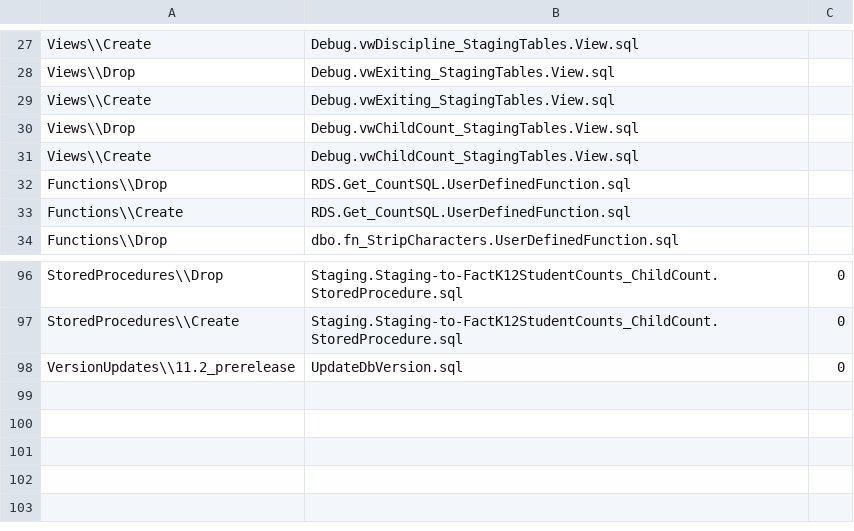
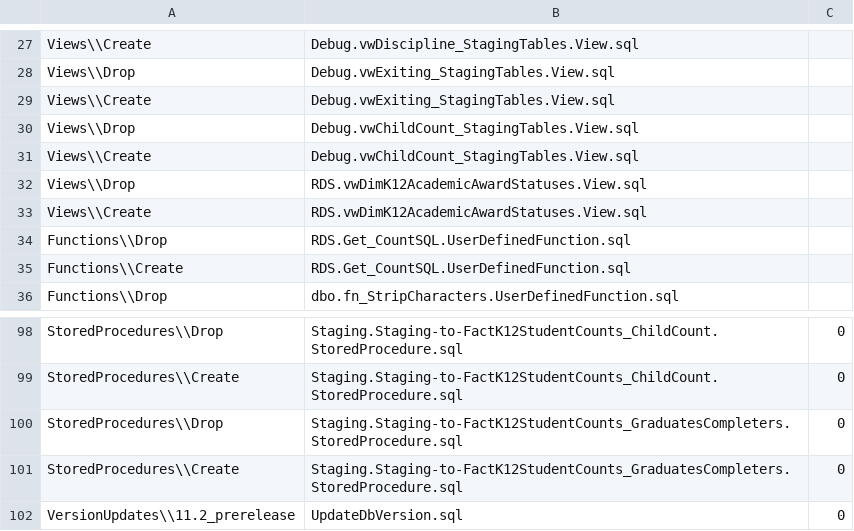
Before and after one commit to CEDS-Collaborative-Exchange/Generate, a CSV file: generate.database/VersionUpdates/11.2_prerelease/VersionScripts.csv, drawn as a sheet; only a part is shown, gaps mark what is left out.

```diff
--- a/generate.database/VersionUpdates/11.2_prerelease/VersionScripts.csv
+++ b/generate.database/VersionUpdates/11.2_prerelease/VersionScripts.csv
@@ -31,2 +31,4 @@ Views\\Drop,Debug.vwChildCount_StagingTables.View.sql
 Views\\Create,Debug.vwChildCount_StagingTables.View.sql
+Views\\Drop,RDS.vwDimK12AcademicAwardStatuses.View.sql
+Views\\Create,RDS.vwDimK12AcademicAwardStatuses.View.sql
 Functions\\Drop,RDS.Get_CountSQL.UserDefinedFunction.sql
@@ -97,2 +99,4 @@ StoredProcedures\\Drop,Staging.Staging-to-FactK12StudentCounts_ChildCount.Stored
 StoredProcedures\\Create,Staging.Staging-to-FactK12StudentCounts_ChildCount.StoredProcedure.sql,0
+StoredProcedures\\Drop,Staging.Staging-to-FactK12StudentCounts_GraduatesCompleters.StoredProcedure.sql,0
+StoredProcedures\\Create,Staging.Staging-to-FactK12StudentCounts_GraduatesCompleters.StoredProcedure.sql,0
 VersionUpdates\\11.2_prerelease,UpdateDbVersion.sql,0
```
Also changed, not shown: 3 other files.
